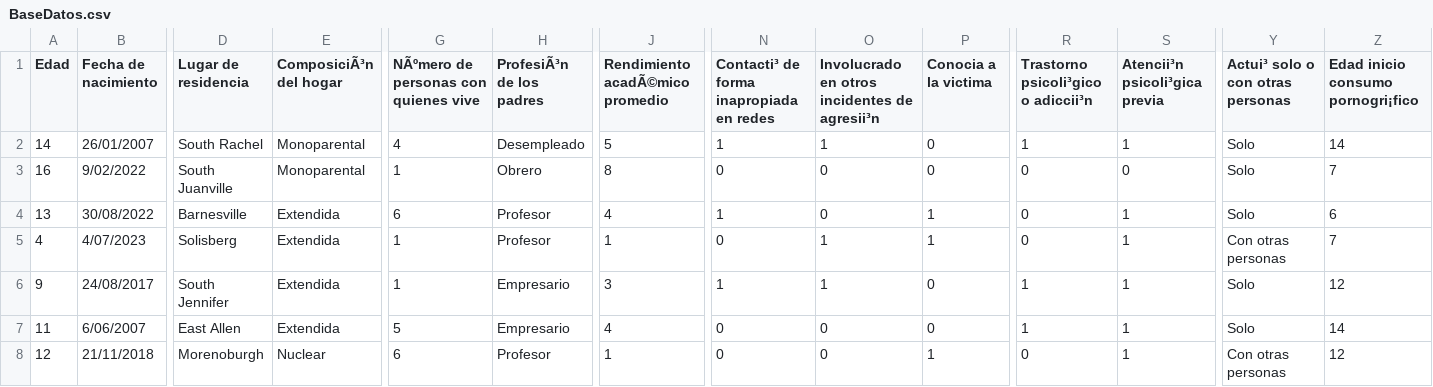
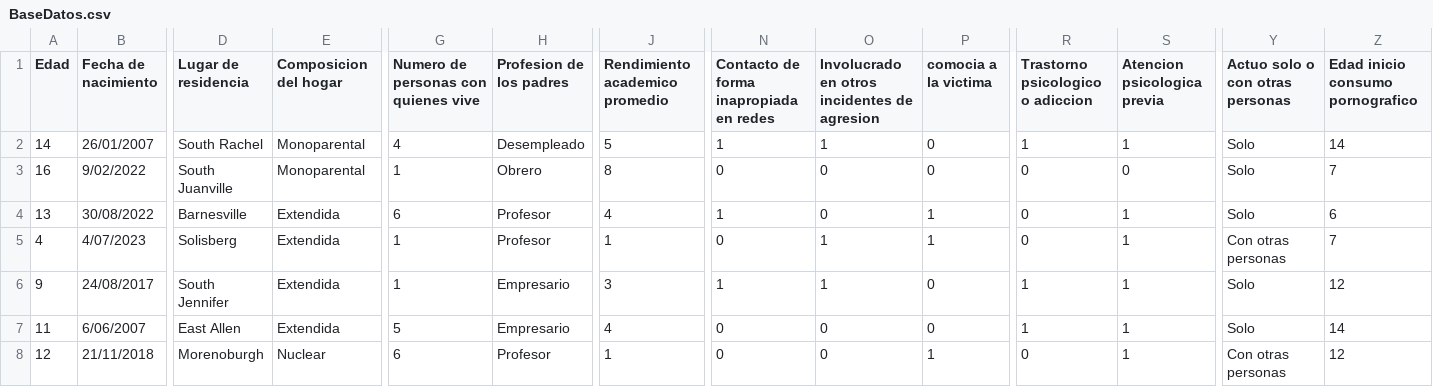
Before and after one commit to underoatjd/Diplomado, a CSV file: BaseDatos.csv, drawn as a sheet; only a part is shown, gaps mark what is left out; the diff names each change by its address in the sheet, - before the commit and + after, or states it on an @@ line.

Commit message:
Modificaciones base OK

```diff
--- a/BaseDatos.csv
+++ b/BaseDatos.csv
-E1: ComposiciÃ³n del hogar
+E1: Composicion del hogar
-G1: NÃºmero de personas con quienes vive
+G1: Numero de personas con quienes vive
-H1: ProfesiÃ³n de los padres
+H1: Profesion de los padres
-J1: Rendimiento acadÃ©mico promedio
+J1: Rendimiento academico promedio
-N1: Contacti³ de forma inapropiada en redes
+N1: Contacto de forma inapropiada en redes
-O1: Involucrado en otros incidentes de agresii³n
+O1: Involucrado en otros incidentes de agresion
-P1: Conocia a la victima
+P1: comocia a la victima
-R1: Trastorno psicoli³gico o adiccii³n
+R1: Trastorno psicologico o adiccion
-S1: Atencii³n psicoli³gica previa
+S1: Atencion psicologica previa
-Y1: Actui³ solo o con otras personas
+Y1: Actuo solo o con otras personas
-Z1: Edad inicio consumo pornogri¡fico
+Z1: Edad inicio consumo pornografico
```
Also changed, not shown: 1 other file.
